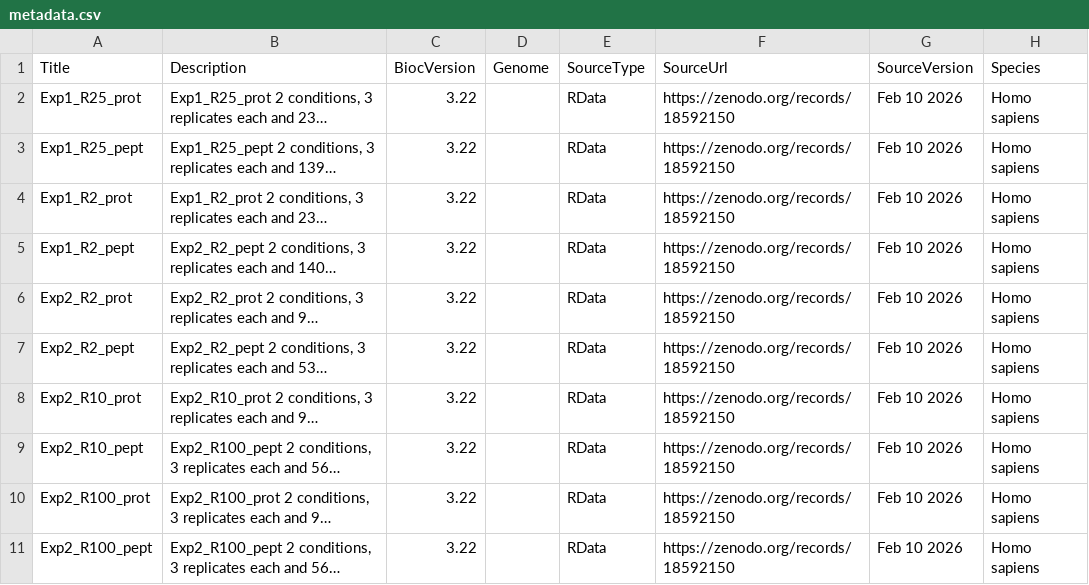
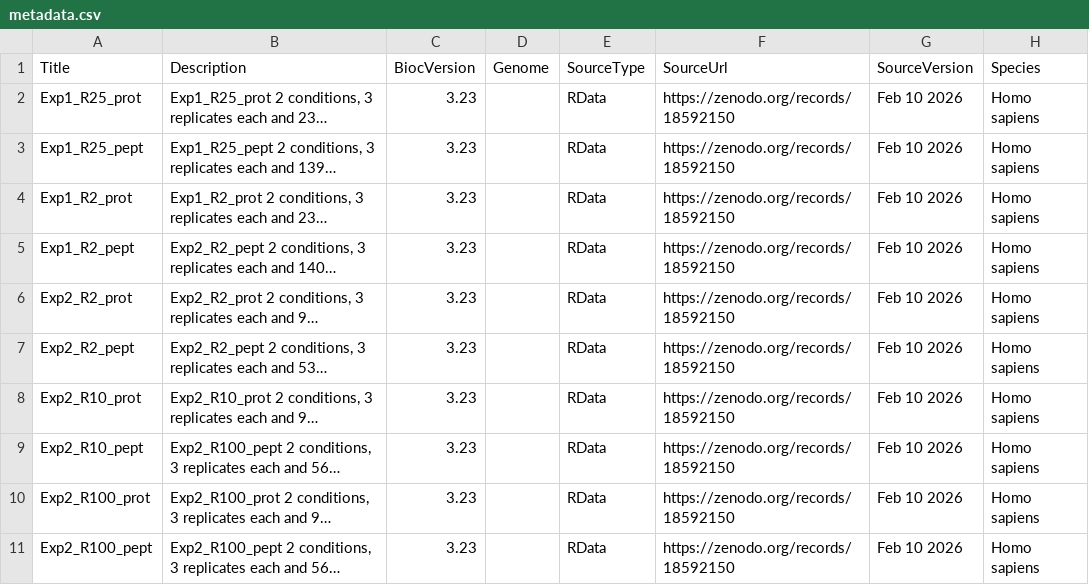
Before and after one commit to edyp-lab/DaparToolshedData, a CSV file: inst/extdata/metadata.csv, drawn as a sheet; only a part is shown; long unchanged cells end in …; the diff names each change by its address in the sheet, - before the commit and + after, or states it on an @@ line.

Commit message:
Update DaparToolshedData

```diff
--- a/inst/extdata/metadata.csv
+++ b/inst/extdata/metadata.csv
-C2:C11 (BiocVersion): 3.22
+C2:C11 (BiocVersion): 3.23
```
Also changed, not shown: 17 other files.
